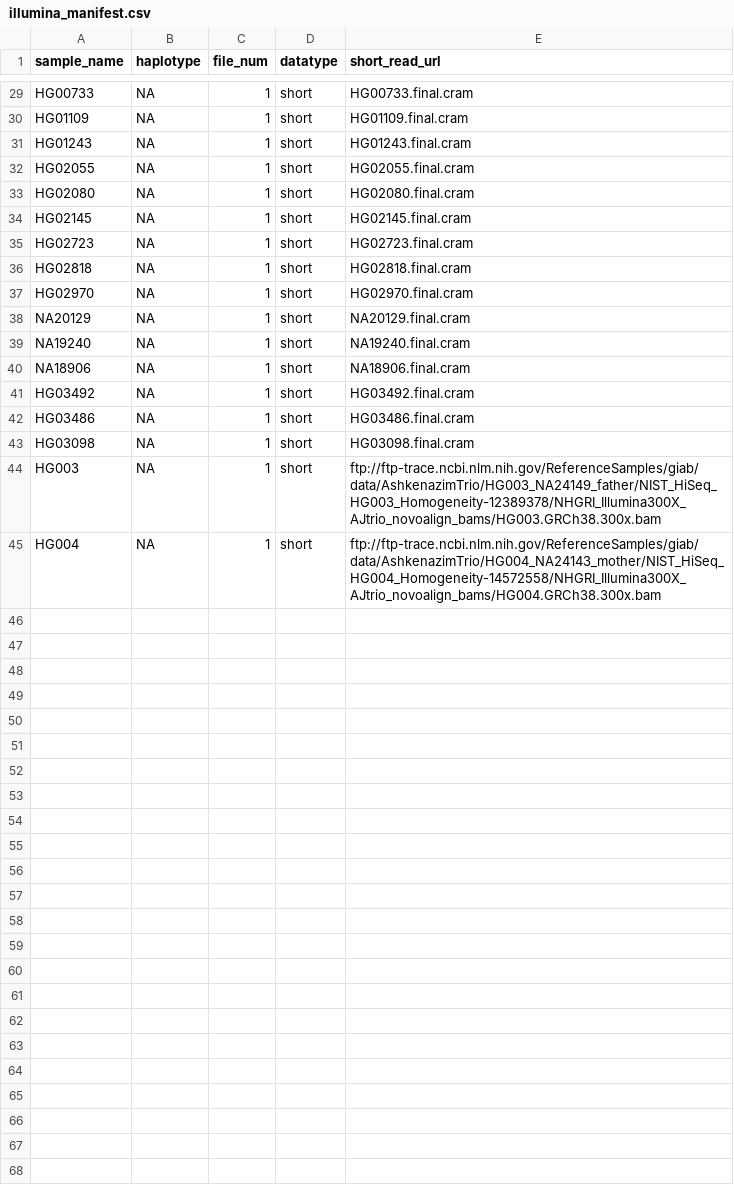
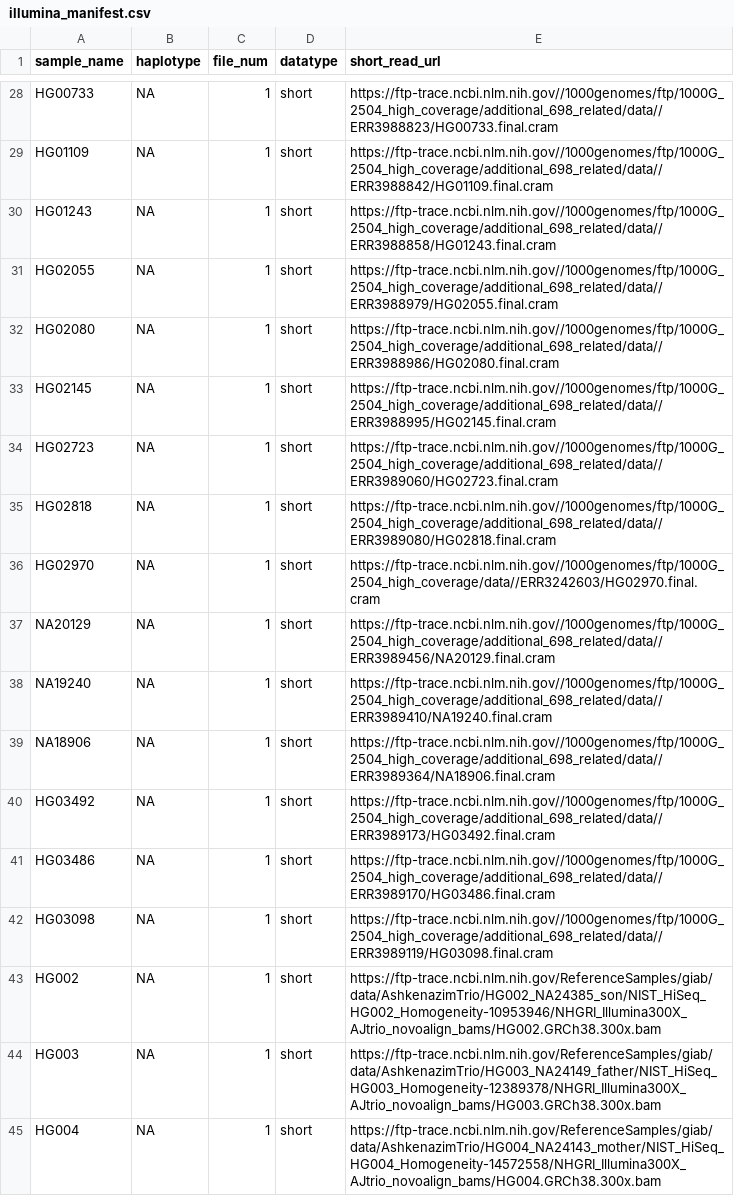
Before and after one commit to babessell1/STRipe, a CSV file: manifests/illumina_manifest.csv, drawn as a sheet; only a part is shown, gaps mark what is left out; addresses are those after the commit; the diff covers the shown part only; the diff names each change by its address in the sheet, - before the commit and + after, or states it on an @@ line.

```diff
--- a/manifests/illumina_manifest.csv
+++ b/manifests/illumina_manifest.csv
-E28 (short_read_url): HG00733.final.cram
+E28 (short_read_url): https://ftp-trace.ncbi.nlm.nih.gov//1000genomes/ftp/1000G_2504_high_coverage/additional_698_related/data//ERR3988823/HG00733.final.cram
-E29 (short_read_url): HG01109.final.cram
+E29 (short_read_url): https://ftp-trace.ncbi.nlm.nih.gov//1000genomes/ftp/1000G_2504_high_coverage/additional_698_related/data//ERR3988842/HG01109.final.cram
-E30 (short_read_url): HG01243.final.cram
+E30 (short_read_url): https://ftp-trace.ncbi.nlm.nih.gov//1000genomes/ftp/1000G_2504_high_coverage/additional_698_related/data//ERR3988858/HG01243.final.cram
-E31 (short_read_url): HG02055.final.cram
+E31 (short_read_url): https://ftp-trace.ncbi.nlm.nih.gov//1000genomes/ftp/1000G_2504_high_coverage/additional_698_related/data//ERR3988979/HG02055.final.cram
-E32 (short_read_url): HG02080.final.cram
+E32 (short_read_url): https://ftp-trace.ncbi.nlm.nih.gov//1000genomes/ftp/1000G_2504_high_coverage/additional_698_related/data//ERR3988986/HG02080.final.cram
-E33 (short_read_url): HG02145.final.cram
+E33 (short_read_url): https://ftp-trace.ncbi.nlm.nih.gov//1000genomes/ftp/1000G_2504_high_coverage/additional_698_related/data//ERR3988995/HG02145.final.cram
-E34 (short_read_url): HG02723.final.cram
+E34 (short_read_url): https://ftp-trace.ncbi.nlm.nih.gov//1000genomes/ftp/1000G_2504_high_coverage/additional_698_related/data//ERR3989060/HG02723.final.cram
-E35 (short_read_url): HG02818.final.cram
+E35 (short_read_url): https://ftp-trace.ncbi.nlm.nih.gov//1000genomes/ftp/1000G_2504_high_coverage/additional_698_related/data//ERR3989080/HG02818.final.cram
-E36 (short_read_url): HG02970.final.cram
+E36 (short_read_url): https://ftp-trace.ncbi.nlm.nih.gov//1000genomes/ftp/1000G_2504_high_coverage/data//ERR3242603/HG02970.final.cram
-E37 (short_read_url): NA20129.final.cram
+E37 (short_read_url): https://ftp-trace.ncbi.nlm.nih.gov//1000genomes/ftp/1000G_2504_high_coverage/additional_698_related/data//ERR3989456/NA20129.final.cram
-E38 (short_read_url): NA19240.final.cram
+E38 (short_read_url): https://ftp-trace.ncbi.nlm.nih.gov//1000genomes/ftp/1000G_2504_high_coverage/additional_698_related/data//ERR3989410/NA19240.final.cram
-E39 (short_read_url): NA18906.final.cram
+E39 (short_read_url): https://ftp-trace.ncbi.nlm.nih.gov//1000genomes/ftp/1000G_2504_high_coverage/additional_698_related/data//ERR3989364/NA18906.final.cram
-E40 (short_read_url): HG03492.final.cram
+E40 (short_read_url): https://ftp-trace.ncbi.nlm.nih.gov//1000genomes/ftp/1000G_2504_high_coverage/additional_698_related/data//ERR3989173/HG03492.final.cram
-E41 (short_read_url): HG03486.final.cram
+E41 (short_read_url): https://ftp-trace.ncbi.nlm.nih.gov//1000genomes/ftp/1000G_2504_high_coverage/additional_698_related/data//ERR3989170/HG03486.final.cram
-E42 (short_read_url): HG03098.final.cram
+E42 (short_read_url): https://ftp-trace.ncbi.nlm.nih.gov//1000genomes/ftp/1000G_2504_high_coverage/additional_698_related/data//ERR3989119/HG03098.final.cram
+row 43: HG002 | NA | 1 | short | https://ftp-trace.ncbi.nlm.nih.gov/ReferenceSamples/giab/data/AshkenazimTrio/HG002_NA24385_son/NIST_HiSeq_HG002_Homogeneity-10953946/NHGRI_Illumina300X_AJtrio_novoalign_bams/HG002.GRCh38.300x.bam
-E44 (short_read_url): ftp://ftp-trace.ncbi.nlm.nih.gov/ReferenceSamples/giab/data/AshkenazimTrio/HG003_NA24149_father/NIST_HiSeq_HG003_Homogeneity-12389378/NHGRI_Illumina300X_AJtrio_novoalign_bams/HG003.GRCh38.300x.bam
+E44 (short_read_url): https://ftp-trace.ncbi.nlm.nih.gov/ReferenceSamples/giab/data/AshkenazimTrio/HG003_NA24149_father/NIST_HiSeq_HG003_Homogeneity-12389378/NHGRI_Illumina300X_AJtrio_novoalign_bams/HG003.GRCh38.300x.bam
-E45 (short_read_url): ftp://ftp-trace.ncbi.nlm.nih.gov/ReferenceSamples/giab/data/AshkenazimTrio/HG004_NA24143_mother/NIST_HiSeq_HG004_Homogeneity-14572558/NHGRI_Illumina300X_AJtrio_novoalign_bams/HG004.GRCh38.300x.bam
+E45 (short_read_url): https://ftp-trace.ncbi.nlm.nih.gov/ReferenceSamples/giab/data/AshkenazimTrio/HG004_NA24143_mother/NIST_HiSeq_HG004_Homogeneity-14572558/NHGRI_Illumina300X_AJtrio_novoalign_bams/HG004.GRCh38.300x.bam
```
Also changed, not shown: 1 removed row and 26 edited cells elsewhere in this file, manifests/hifi_manifest.csv, 8 other files.
